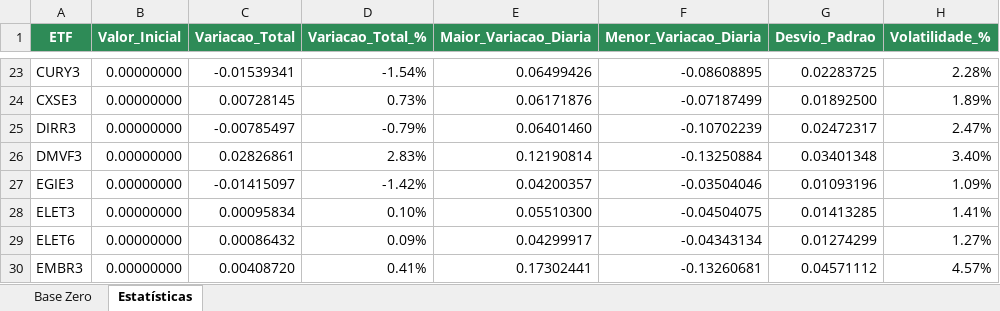
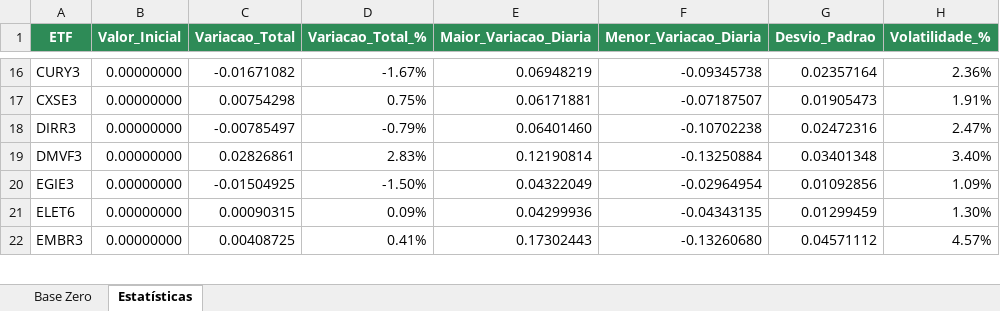
Before and after one commit to psrs2000/Portfolio_Optimizer, an Excel workbook: sample_data/acoes_brasileiras.xlsx, sheet Estatísticas, drawn as a sheet; only a part is shown, gaps mark what is left out; values as stored, in another font and other column widths than the file's, no borders; removed rows and columns are numbered as before the commit, all else as after; the diff covers the shown part only; the diff names each change by its address in the sheet, - before the commit and + after, or states it on an @@ line.

```diff
--- a/sample_data/acoes_brasileiras.xlsx (sheet Estatísticas)
+++ b/sample_data/acoes_brasileiras.xlsx (sheet Estatísticas)
-C16 (Variacao_Total): -0.01539341
+C16 (Variacao_Total): -0.01671082
-D16 (Variacao_Total_%): -1.54%
+D16 (Variacao_Total_%): -1.67%
-E16 (Maior_Variacao_Diaria): 0.06499426
+E16 (Maior_Variacao_Diaria): 0.06948219
-F16 (Menor_Variacao_Diaria): -0.08608895
+F16 (Menor_Variacao_Diaria): -0.09345738
-G16 (Desvio_Padrao): 0.02283725
+G16 (Desvio_Padrao): 0.02357164
-H16 (Volatilidade_%): 2.28%
+H16 (Volatilidade_%): 2.36%
-C17 (Variacao_Total): 0.00728145
+C17 (Variacao_Total): 0.00754298
-D17 (Variacao_Total_%): 0.73%
+D17 (Variacao_Total_%): 0.75%
-E17 (Maior_Variacao_Diaria): 0.06171876
+E17 (Maior_Variacao_Diaria): 0.06171881
-F17 (Menor_Variacao_Diaria): -0.07187499
+F17 (Menor_Variacao_Diaria): -0.07187507
-G17 (Desvio_Padrao): 0.01892500
+G17 (Desvio_Padrao): 0.01905473
-H17 (Volatilidade_%): 1.89%
+H17 (Volatilidade_%): 1.91%
-F18 (Menor_Variacao_Diaria): -0.10702239
+F18 (Menor_Variacao_Diaria): -0.10702238
-G18 (Desvio_Padrao): 0.02472317
+G18 (Desvio_Padrao): 0.02472316
-C20 (Variacao_Total): -0.01415097
+C20 (Variacao_Total): -0.01504925
-D20 (Variacao_Total_%): -1.42%
+D20 (Variacao_Total_%): -1.50%
-E20 (Maior_Variacao_Diaria): 0.04200357
+E20 (Maior_Variacao_Diaria): 0.04322049
-F20 (Menor_Variacao_Diaria): -0.03504046
+F20 (Menor_Variacao_Diaria): -0.02964954
-G20 (Desvio_Padrao): 0.01093196
+G20 (Desvio_Padrao): 0.01092856
-row 28: ELET3 | 0.00000000 | 0.00095834 | 0.10% | 0.05510300 | -0.04504075 | 0.01413285 | 1.41%
-C21 (Variacao_Total): 0.00086432
+C21 (Variacao_Total): 0.00090315
-E21 (Maior_Variacao_Diaria): 0.04299917
+E21 (Maior_Variacao_Diaria): 0.04299936
-F21 (Menor_Variacao_Diaria): -0.04343134
+F21 (Menor_Variacao_Diaria): -0.04343135
-G21 (Desvio_Padrao): 0.01274299
+G21 (Desvio_Padrao): 0.01299459
-H21 (Volatilidade_%): 1.27%
+H21 (Volatilidade_%): 1.30%
-C22 (Variacao_Total): 0.00408720
+C22 (Variacao_Total): 0.00408725
-E22 (Maior_Variacao_Diaria): 0.17302441
+E22 (Maior_Variacao_Diaria): 0.17302443
-F22 (Menor_Variacao_Diaria): -0.13260681
+F22 (Menor_Variacao_Diaria): -0.13260680
```
Also changed, not shown: 14 removed rows and 202 edited cells elsewhere in this sheet, sheet Base Zero, sample_data/criptomoedas.xlsx, 3 other files.
